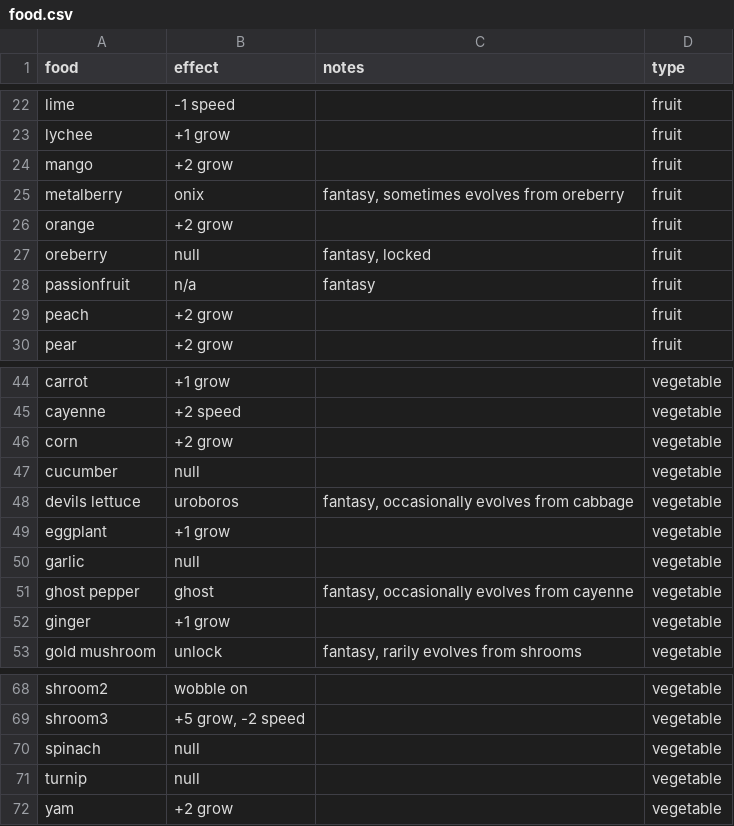
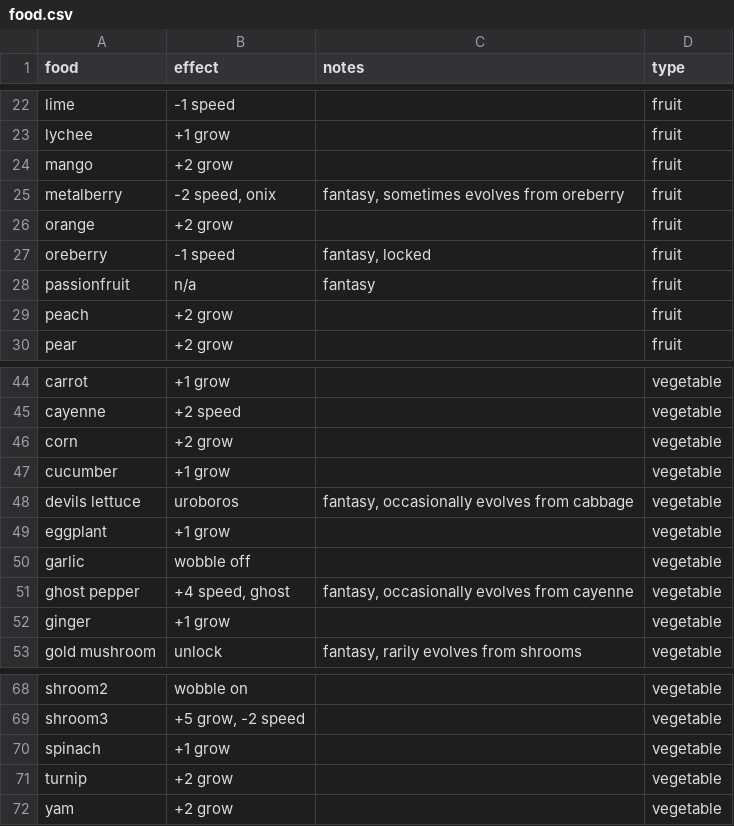
Before and after one commit to szymor/finalsnake, a CSV file: res/food.csv, drawn as a sheet; only a part is shown, gaps mark what is left out.

```diff
--- a/res/food.csv
+++ b/res/food.csv
@@ -24,5 +24,5 @@ lychee,+1 grow,,fruit
 mango,+2 grow,,fruit
-metalberry,onix,"fantasy, sometimes evolves from oreberry",fruit
+metalberry,"-2 speed, onix","fantasy, sometimes evolves from oreberry",fruit
 orange,+2 grow,,fruit
-oreberry,null,"fantasy, locked",fruit
+oreberry,-1 speed,"fantasy, locked",fruit
 passionfruit,n/a,fantasy,fruit
@@ -46,7 +46,7 @@ cayenne,+2 speed,,vegetable
 corn,+2 grow,,vegetable
-cucumber,null,,vegetable
+cucumber,+1 grow,,vegetable
 devils lettuce,uroboros,"fantasy, occasionally evolves from cabbage",vegetable
 eggplant,+1 grow,,vegetable
-garlic,null,,vegetable
-ghost pepper,ghost,"fantasy, occasionally evolves from cayenne",vegetable
+garlic,wobble off,,vegetable
+ghost pepper,"+4 speed, ghost","fantasy, occasionally evolves from cayenne",vegetable
 ginger,+1 grow,,vegetable
@@ -69,4 +69,4 @@ shroom2,wobble on,,vegetable
 shroom3,"+5 grow, -2 speed",,vegetable
-spinach,null,,vegetable
-turnip,null,,vegetable
+spinach,+1 grow,,vegetable
+turnip,+2 grow,,vegetable
 yam,+2 grow,,vegetable
```
Also changed, not shown: 4 other files.
